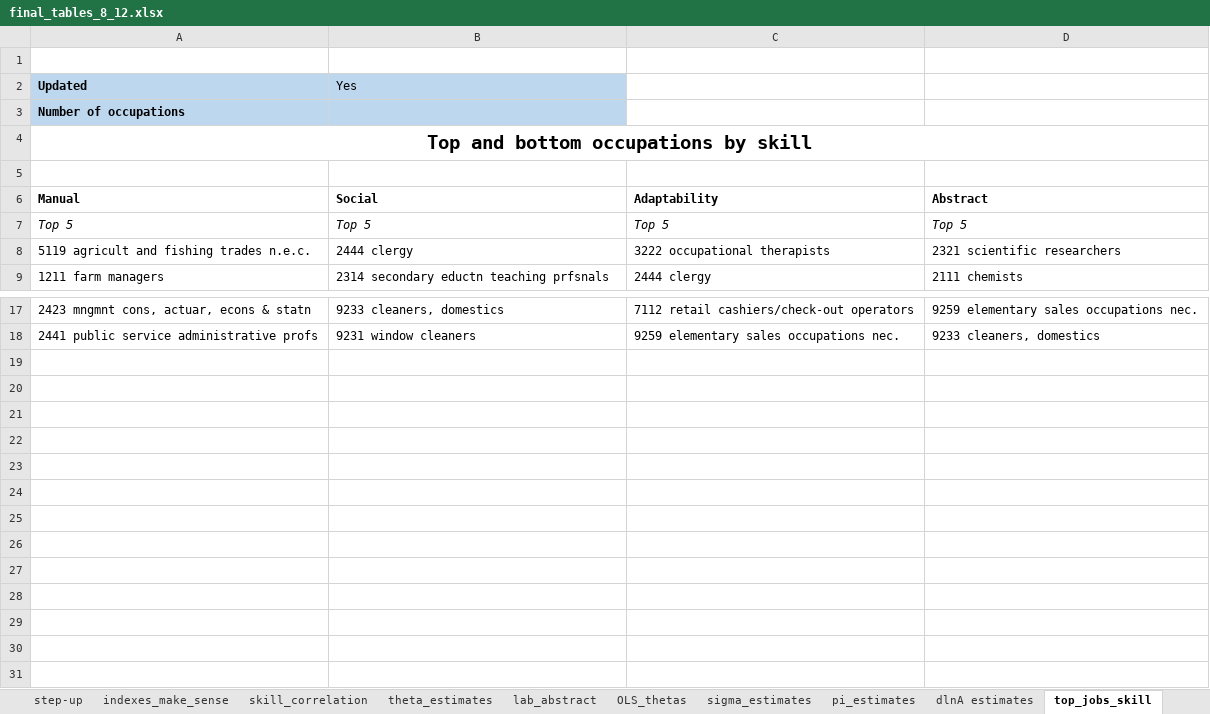
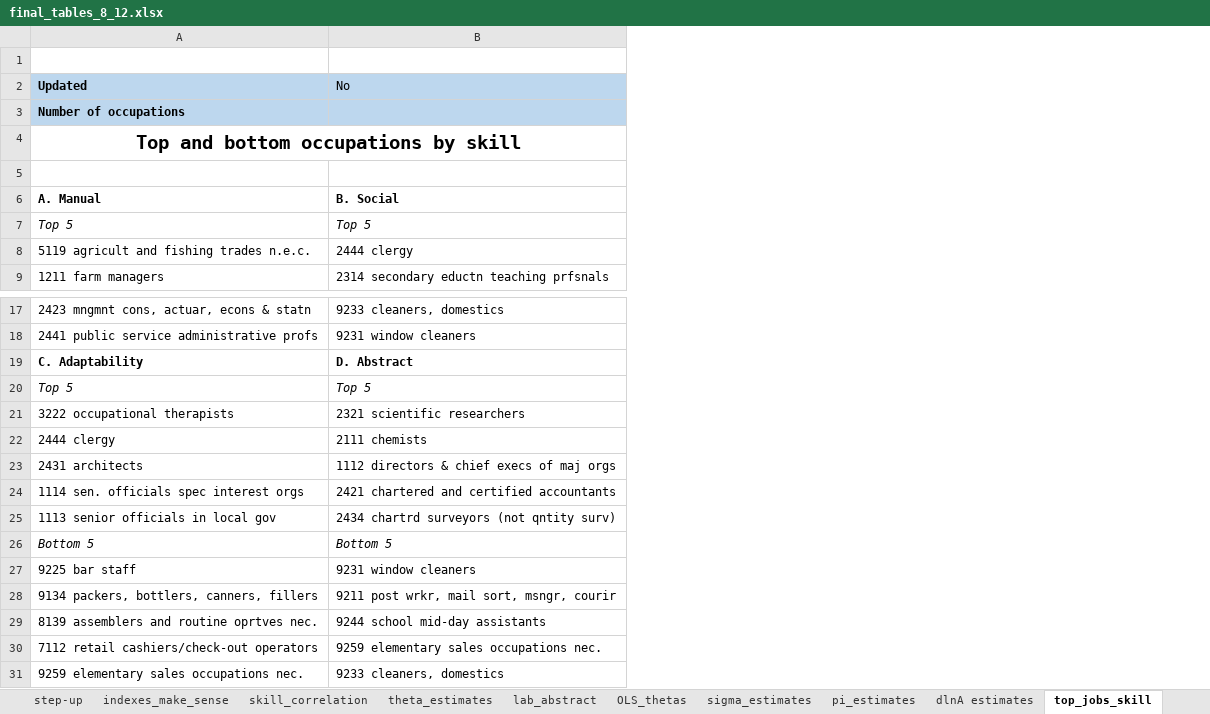
Before and after one commit to cesarlgm/skills_uk, an Excel workbook: results/tables/final_tables_8_12.xlsx, sheet top_jobs_skill, drawn as a sheet; only a part is shown, gaps mark what is left out; values as stored, in another font and other column widths than the file's, no borders; removed rows and columns are numbered as before the commit, all else as after; the diff names each change by its address in the sheet, - before the commit and + after, or states it on an @@ line.

Commit message:
Commiting changes in the excel

```diff
--- a/results/tables/final_tables_8_12.xlsx (sheet top_jobs_skill)
+++ b/results/tables/final_tables_8_12.xlsx (sheet top_jobs_skill)
-column C, rows 7-9: Top 5 | 3222 occupational therapists | 2444 clergy; rows 17-18: 7112 retail cashiers/check-out operators | 9259 elementary sales occupations nec.
-column D, rows 7-9: Top 5 | 2321 scientific researchers | 2111 chemists; rows 17-18: 9259 elementary sales occupations nec. | 9233 cleaners, domestics
-B2: Yes
+B2: No
-row 6: Manual | Social | Adaptability | Abstract
+row 6: A. Manual | B. Social
+row 19: C. Adaptability | D. Abstract
+row 20: Top 5 | Top 5
+row 21: 3222 occupational therapists | 2321 scientific researchers
+row 22: 2444 clergy | 2111 chemists
+row 23: 2431 architects | 1112 directors & chief execs of maj orgs
+row 24: 1114 sen. officials spec interest orgs | 2421 chartered and certified accountants
+row 25: 1113 senior officials in local gov | 2434 chartrd surveyors (not qntity surv)
+row 26: Bottom 5 | Bottom 5
+row 27: 9225 bar staff | 9231 window cleaners
+row 28: 9134 packers, bottlers, canners, fillers | 9211 post wrkr, mail sort, msngr, courir
+row 29: 8139 assemblers and routine oprtves nec. | 9244 school mid-day assistants
+row 30: 7112 retail cashiers/check-out operators | 9259 elementary sales occupations nec.
+row 31: 9259 elementary sales occupations nec. | 9233 cleaners, domestics
```
Also changed, not shown: sheet pi_estimates, sheet lab_abstract.
